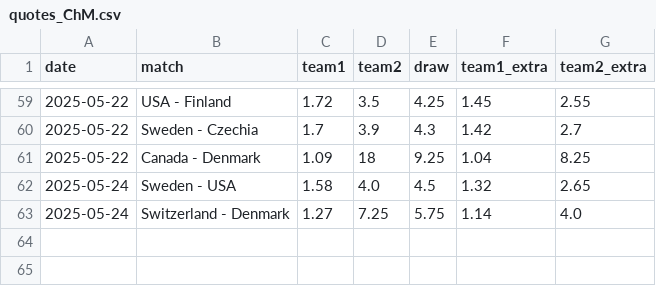
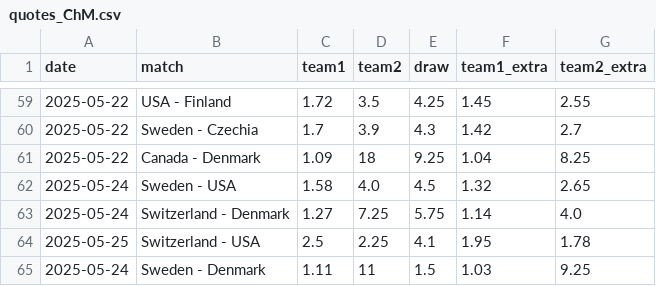
Before and after one commit to MauriceToast/Python_main, a CSV file: quotes_ChM.csv, drawn as a sheet; only a part is shown, gaps mark what is left out.

Commit message:
Update quotes_ChM.csv

```diff
--- a/quotes_ChM.csv
+++ b/quotes_ChM.csv
@@ -63 +63,3 @@ date,match,team1,team2,draw,team1_extra,team2_extra
 2025-05-24,Switzerland - Denmark,1.27,7.25,5.75,1.14,4.0
+2025-05-25,Switzerland - USA,2.5,2.25,4.1,1.95,1.78
+2025-05-24,Sweden - Denmark,1.11,11,1.5,1.03,9.25
```
